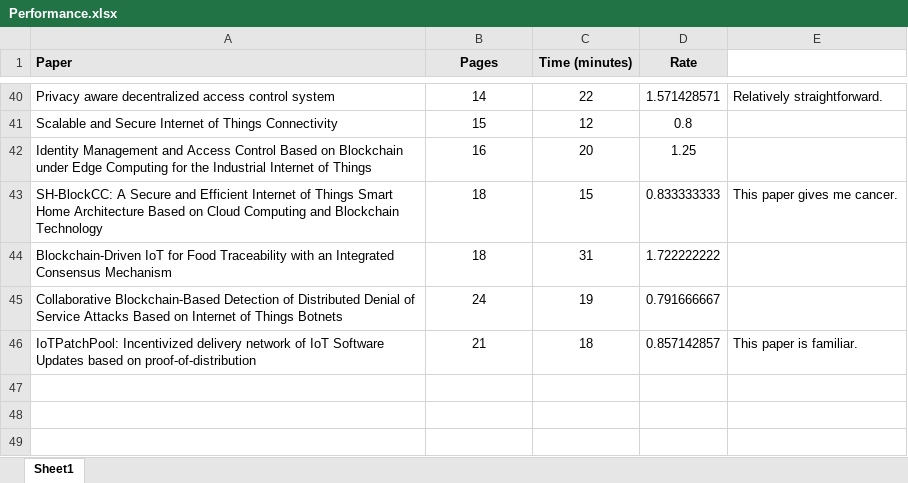
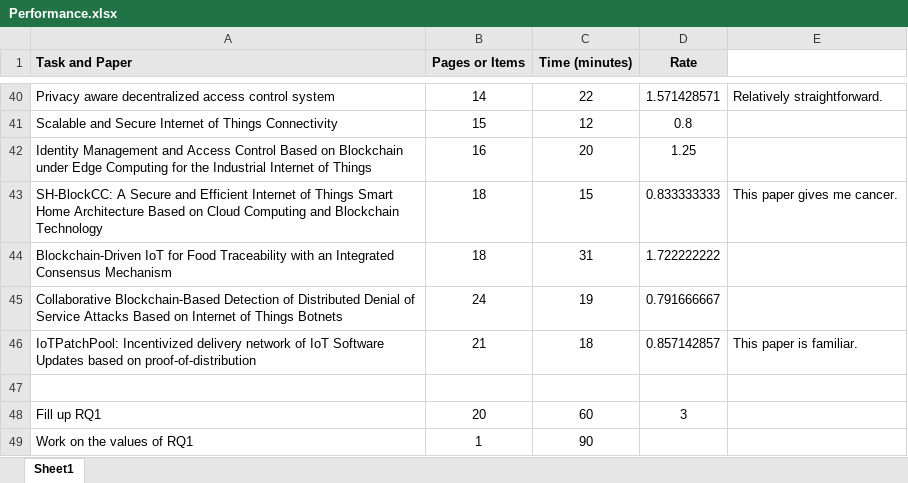
Before and after one commit to nguyentran0212/BC_IoT_SLR, an Excel workbook: DataExtraction/Performance.xlsx, sheet Sheet1, drawn as a sheet; only a part is shown, gaps mark what is left out; values as stored, in another font and other column widths than the file's, no borders; conditional formats not drawn; the diff names each change by its address in the sheet, - before the commit and + after, or states it on an @@ line.

Commit message:
Rearrange the repository, added entry for values of the RQ1

```diff
--- a/DataExtraction/Performance.xlsx (sheet Sheet1)
+++ b/DataExtraction/Performance.xlsx (sheet Sheet1)
-A1: Paper
+A1: Task and Paper
-B1: Pages
+B1: Pages or Items
+row 47: (empty)
+row 48: Fill up RQ1 | 20 | 60 | 3
+row 49: Work on the values of RQ1 | 1 | 90
```
Also changed, not shown: 12 other files.
